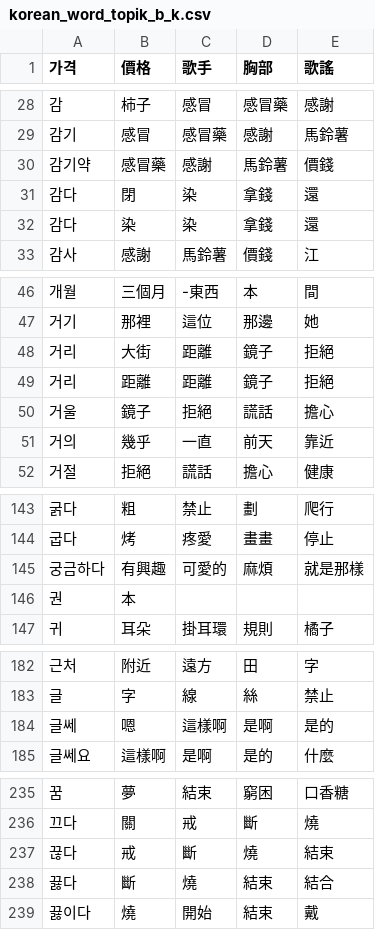
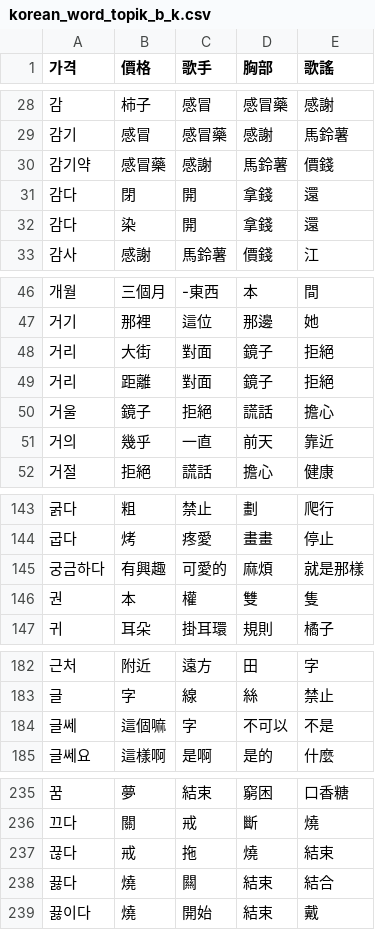
Before and after one commit to chenben514/final, a CSV file: data/korean_word_topik_b_k.csv, drawn as a sheet; only a part is shown, gaps mark what is left out; the diff covers the shown part only.

Commit message:
Add files via upload

```diff
--- a/data/korean_word_topik_b_k.csv
+++ b/data/korean_word_topik_b_k.csv
@@ -30,4 +30,4 @@
 감기약	感冒藥	感謝	馬鈴薯	價錢
-감다	閉	染	拿錢	還
-감다	染	染	拿錢	還
+감다	閉	開	拿錢	還
+감다	染	開	拿錢	還
 감사	感謝	馬鈴薯	價錢	江
@@ -47,4 +47,4 @@
 거기	那裡	這位	那邊	她
-거리	大街	距離	鏡子	拒絕
-거리	距離	距離	鏡子	拒絕
+거리	大街	對面	鏡子	拒絕
+거리	距離	對面	鏡子	拒絕
 거울	鏡子	拒絕	謊話	擔心
@@ -145,3 +145,3 @@
 궁금하다	有興趣	可愛的	麻煩	就是那樣
-권	本			
+권	本	權	雙	隻
 귀	耳朵	掛耳環	規則	橘子
@@ -183,3 +183,3 @@
 글	字	線	絲	禁止
-글쎄	嗯	這樣啊	是啊	是的
+글쎄	這個嘛	字	不可以	不是
 글쎄요	這樣啊	是啊	是的	什麼
@@ -236,4 +236,4 @@
 끄다	關	戒	斷	燒
-끊다	戒	斷	燒	結束
-끓다	斷	燒	結束	結合
+끊다	戒	拖	燒	結束
+끓다	燒	闗	結束	結合
 끓이다	燒	開始	結束	戴
```
Also changed, not shown: 5 edited cells elsewhere in this file.
